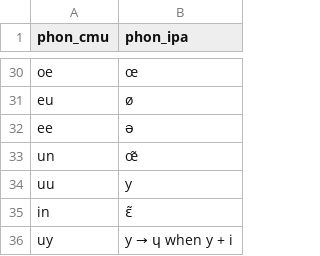
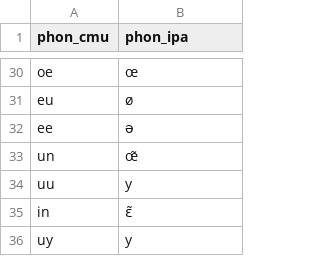
Before and after one commit to MarvinLvn/paraphone, a CSV file: paraphone/data/foldings/fr/cmu.csv, drawn as a sheet; only a part is shown, gaps mark what is left out.

```diff
--- a/paraphone/data/foldings/fr/cmu.csv
+++ b/paraphone/data/foldings/fr/cmu.csv
@@ -35,2 +35,2 @@ uu,y
 in,ɛ̃
-uy,y → ɥ when y + i
+uy,y
```
Also changed, not shown: paraphone/data/foldings/fr/phonemizer.csv, 12 other files.
